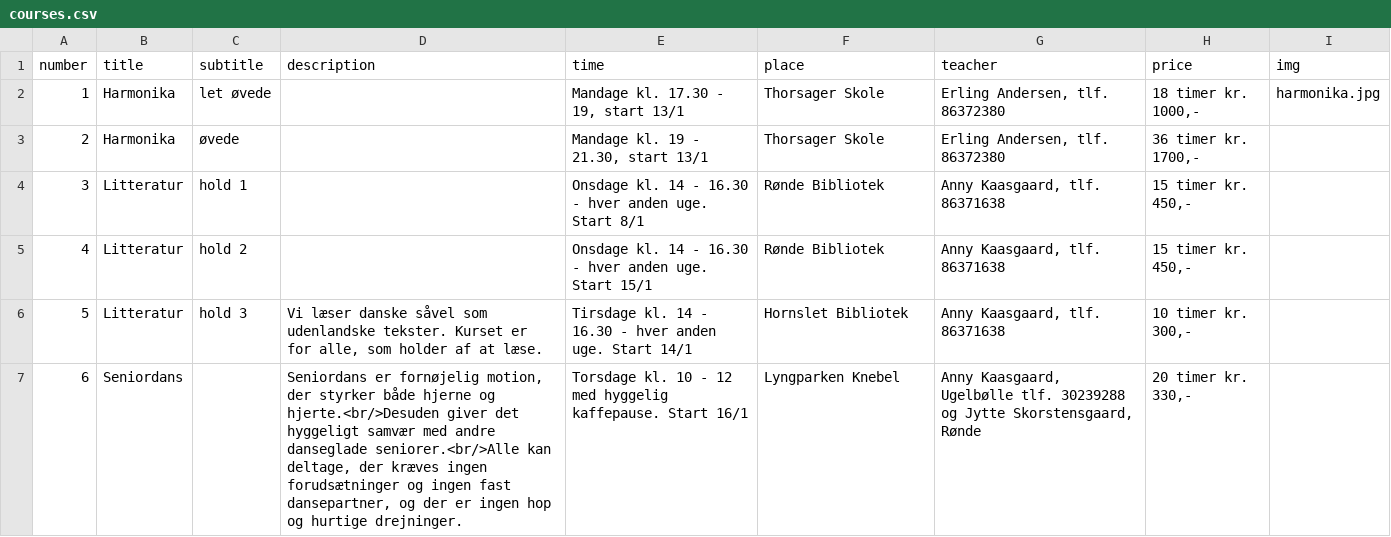
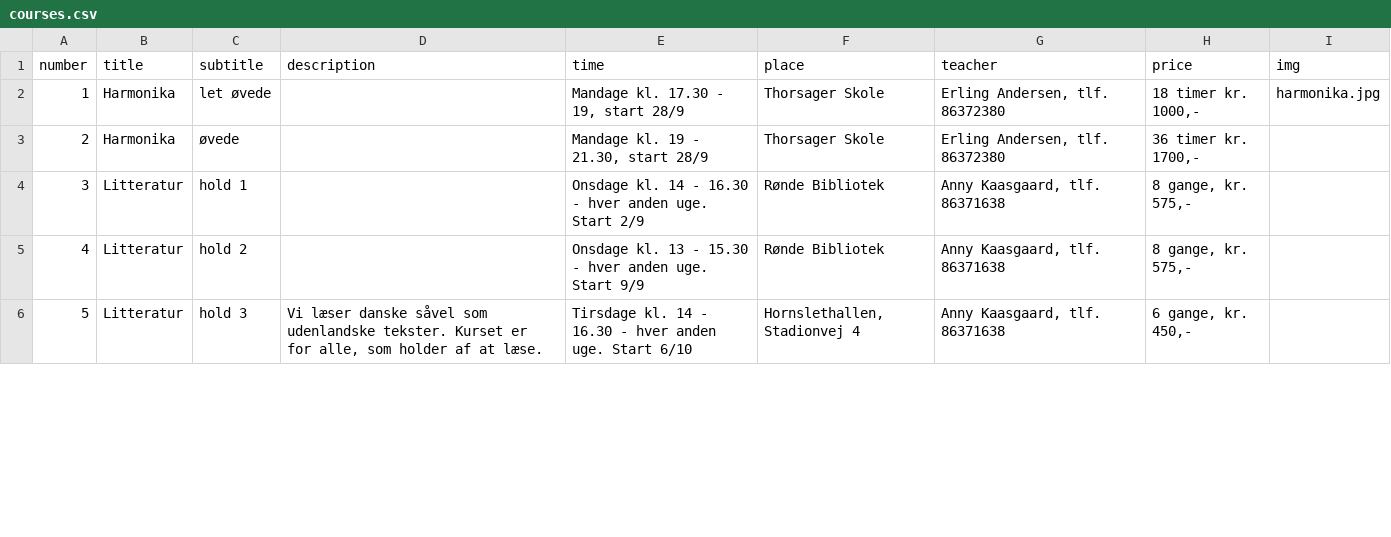
Before and after one commit to nickelsen/dag-aftenskolen.dk, a CSV file: _data/courses.csv, drawn as a sheet; only a part is shown; the diff covers the shown part only; the diff names each change by its address in the sheet, - before the commit and + after, or states it on an @@ line.

```diff
--- a/_data/courses.csv
+++ b/_data/courses.csv
-E2 (time): Mandage kl. 17.30 - 19, start 13/1
+E2 (time): Mandage kl. 17.30 - 19, start 28/9
-E3 (time): Mandage kl. 19 - 21.30, start 13/1
+E3 (time): Mandage kl. 19 - 21.30, start 28/9
-E4 (time): …uge. Start 8/1
+E4 (time): …uge. Start 2/9
-H4:H5 (price): 15 timer kr. 450,-
+H4:H5 (price): 8 gange, kr. 575,-
-E5 (time): Onsdage kl. 14 - 16.30 - hver anden uge. Start 15/1
+E5 (time): Onsdage kl. 13 - 15.30 - hver anden uge. Start 9/9
-E6 (time): …uge. Start 14/1
+E6 (time): …uge. Start 6/10
-F6 (place): Hornslet Bibliotek
+F6 (place): Hornslethallen, Stadionvej 4
-H6 (price): 10 timer kr. 300,-
+H6 (price): 6 gange, kr. 450,-
-row 7: 6 | Seniordans |  | Seniordans er fornøjelig motion, der styrker både hjerne og hjerte.<br/>Desuden giver det hyggeligt samvær med andre danseglade seniorer.<br/>Alle kan deltage, der kræves ingen forudsætninger og ingen fast dansepartner, og der er ingen hop og hurtige drejninger. | Torsdage kl. 10 - 12 med hyggelig kaffepause. Start 16/1 | Lyngparken Knebel | Anny Kaasgaard, Ugelbølle tlf. 30239288 og Jytte Skorstensgaard, Rønde | 20 timer kr. 330,-
```
Also changed, not shown: 1 removed row, 8 edited cells and row numbers in column A elsewhere in this file, 3 other files.
